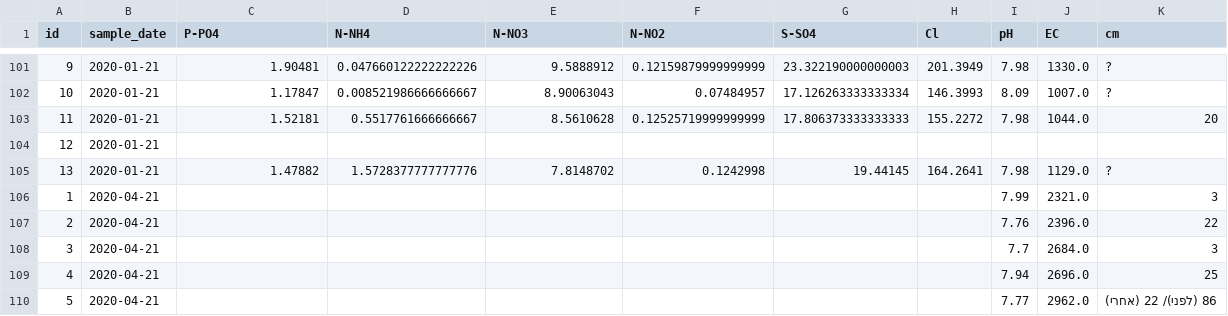
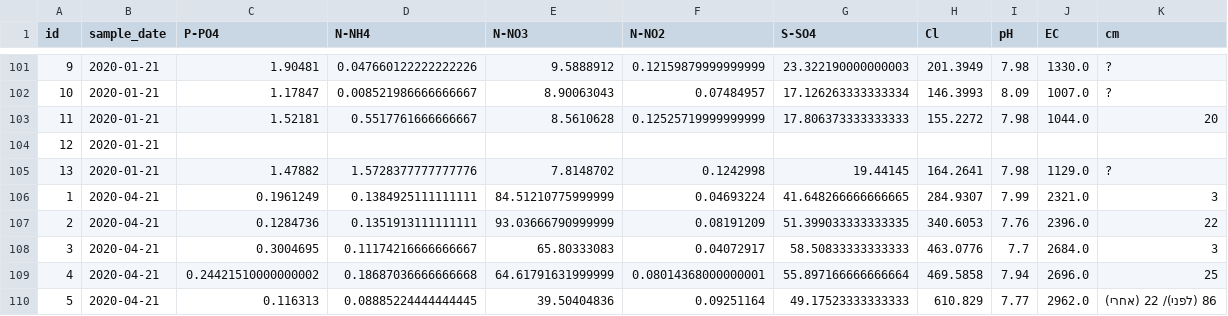
Before and after one commit to eliavst/NahalalPyViz, a CSV file: data/final_df.csv, drawn as a sheet; only a part is shown, gaps mark what is left out; the diff covers the shown part only; the diff names each change by its address in the sheet, - before the commit and + after, or states it on an @@ line.

```diff
--- a/data/final_df.csv
+++ b/data/final_df.csv
-C106 (P-PO4): (empty)
+C106 (P-PO4): 0.1961249
-D106 (N-NH4): (empty)
+D106 (N-NH4): 0.1384925111111111
-E106 (N-NO3): (empty)
+E106 (N-NO3): 84.51210775999999
-F106 (N-NO2): (empty)
+F106 (N-NO2): 0.04693224
-G106 (S-SO4): (empty)
+G106 (S-SO4): 41.648266666666665
-H106 (Cl): (empty)
+H106 (Cl): 284.9307
-C107 (P-PO4): (empty)
+C107 (P-PO4): 0.1284736
-D107 (N-NH4): (empty)
+D107 (N-NH4): 0.1351913111111111
-E107 (N-NO3): (empty)
+E107 (N-NO3): 93.03666790999999
-F107 (N-NO2): (empty)
+F107 (N-NO2): 0.08191209
-G107 (S-SO4): (empty)
+G107 (S-SO4): 51.399033333333335
-H107 (Cl): (empty)
+H107 (Cl): 340.6053
-C108 (P-PO4): (empty)
+C108 (P-PO4): 0.3004695
-D108 (N-NH4): (empty)
+D108 (N-NH4): 0.11174216666666667
-E108 (N-NO3): (empty)
+E108 (N-NO3): 65.80333083
-F108 (N-NO2): (empty)
+F108 (N-NO2): 0.04072917
-G108 (S-SO4): (empty)
+G108 (S-SO4): 58.50833333333333
-H108 (Cl): (empty)
+H108 (Cl): 463.0776
-C109 (P-PO4): (empty)
+C109 (P-PO4): 0.24421510000000002
-D109 (N-NH4): (empty)
+D109 (N-NH4): 0.18687036666666668
-E109 (N-NO3): (empty)
+E109 (N-NO3): 64.61791631999999
-F109 (N-NO2): (empty)
+F109 (N-NO2): 0.08014368000000001
-G109 (S-SO4): (empty)
+G109 (S-SO4): 55.897166666666664
-H109 (Cl): (empty)
+H109 (Cl): 469.5858
-C110 (P-PO4): (empty)
+C110 (P-PO4): 0.116313
-D110 (N-NH4): (empty)
+D110 (N-NH4): 0.08885224444444445
-E110 (N-NO3): (empty)
+E110 (N-NO3): 39.50404836
-F110 (N-NO2): (empty)
+F110 (N-NO2): 0.09251164
-G110 (S-SO4): (empty)
+G110 (S-SO4): 49.17523333333333
-H110 (Cl): (empty)
+H110 (Cl): 610.829
```
Also changed, not shown: 126 edited cells elsewhere in this file.
